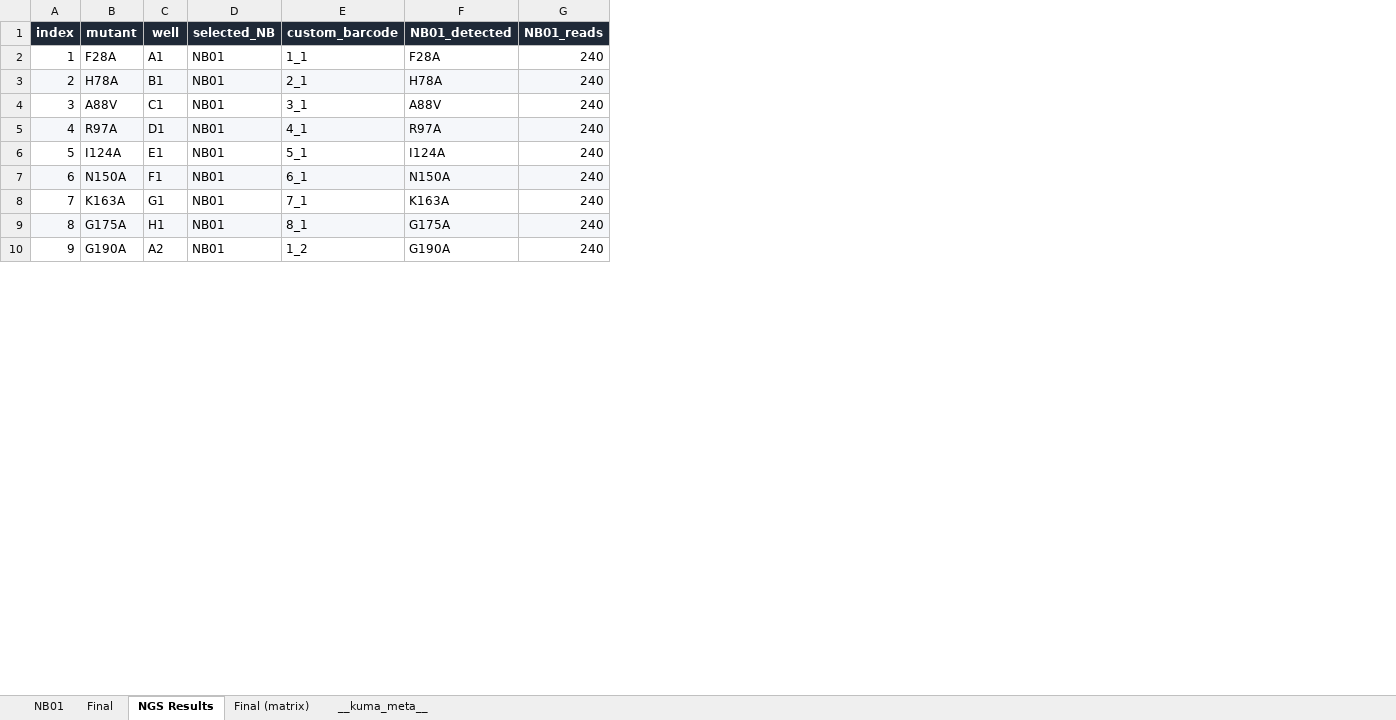
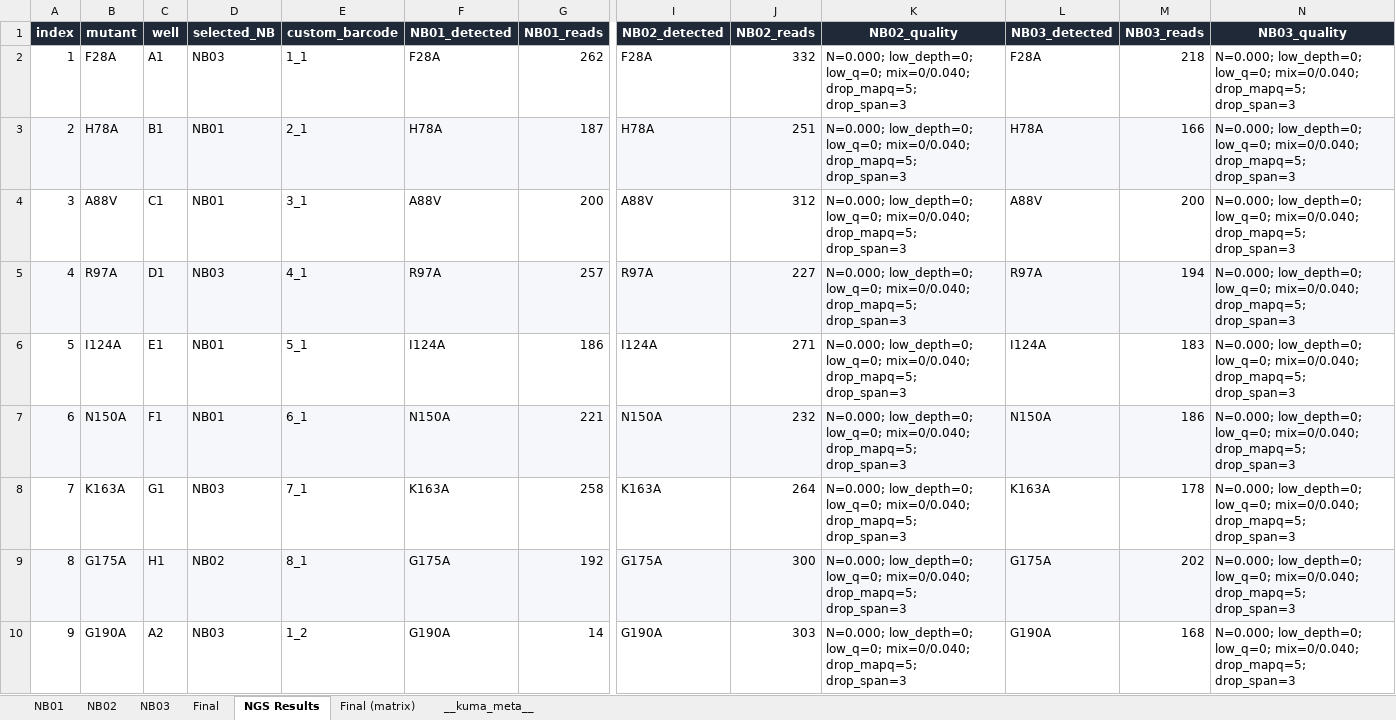
Before and after one commit to gyuminlee-repo/kuma, an Excel workbook: src-tauri/samples/mame/13_mame_verdict.xlsx, sheet NGS Results, drawn as a sheet; only a part is shown, gaps mark what is left out; values as stored, in another font and other column widths than the file's, no borders; the diff covers the shown part only; the diff names each change by its address in the sheet, - before the commit and + after, or states it on an @@ line.

Commit message:
v0.16.42: three barcodes, and every verdict the pipeline can reach
Triplicate the bundled MAME sample across NB01-NB03, surface all eight verdict classes on the selected replicate, and seed sample file paths into every step. See CHANGELOG for detail.

```diff
--- a/src-tauri/samples/mame/13_mame_verdict.xlsx (sheet NGS Results)
+++ b/src-tauri/samples/mame/13_mame_verdict.xlsx (sheet NGS Results)
+sheet tab: NB02
+sheet tab: NB03
+column I (NB02_detected), rows 2-10: F28A | H78A | A88V | R97A | I124A | N150A | K163A | G175A | G190A
+column J (NB02_reads), rows 2-10: 332 | 251 | 312 | 227 | 271 | 232 | 264 | 300 | 303
+column K (NB02_quality), rows 2-10: all N=0.000; low_depth=0; low_q=0; mix=0/0.040; drop_mapq=5; drop_span=3
+column L (NB03_detected), rows 2-10: F28A | H78A | A88V | R97A | I124A | N150A | K163A | G175A | G190A
+column M (NB03_reads), rows 2-10: 218 | 166 | 200 | 194 | 183 | 186 | 178 | 202 | 168
+column N (NB03_quality), rows 2-10: all N=0.000; low_depth=0; low_q=0; mix=0/0.040; drop_mapq=5; drop_span=3
-D2 (selected_NB): NB01
+D2 (selected_NB): NB03
-G2 (NB01_reads): 240
+G2 (NB01_reads): 262
-G3 (NB01_reads): 240
+G3 (NB01_reads): 187
-G4 (NB01_reads): 240
+G4 (NB01_reads): 200
-D5 (selected_NB): NB01
+D5 (selected_NB): NB03
-G5 (NB01_reads): 240
+G5 (NB01_reads): 257
-G6 (NB01_reads): 240
+G6 (NB01_reads): 186
-G7 (NB01_reads): 240
+G7 (NB01_reads): 221
-D8 (selected_NB): NB01
+D8 (selected_NB): NB03
-G8 (NB01_reads): 240
+G8 (NB01_reads): 258
-D9 (selected_NB): NB01
+D9 (selected_NB): NB02
-G9 (NB01_reads): 240
+G9 (NB01_reads): 192
-D10 (selected_NB): NB01
+D10 (selected_NB): NB03
-G10 (NB01_reads): 240
+G10 (NB01_reads): 14
```
Also changed, not shown: 6 added rows, 7 edited cells and row numbers in column A elsewhere in this sheet, sheet NB01, sheet Final, sheet Final (matrix), sheet __kuma_meta__, src-tauri/samples/mame/03_mame_expected_mutations.xlsx, src-tauri/samples/mame/07_mame_activity_long.xlsx, 42 other files.
